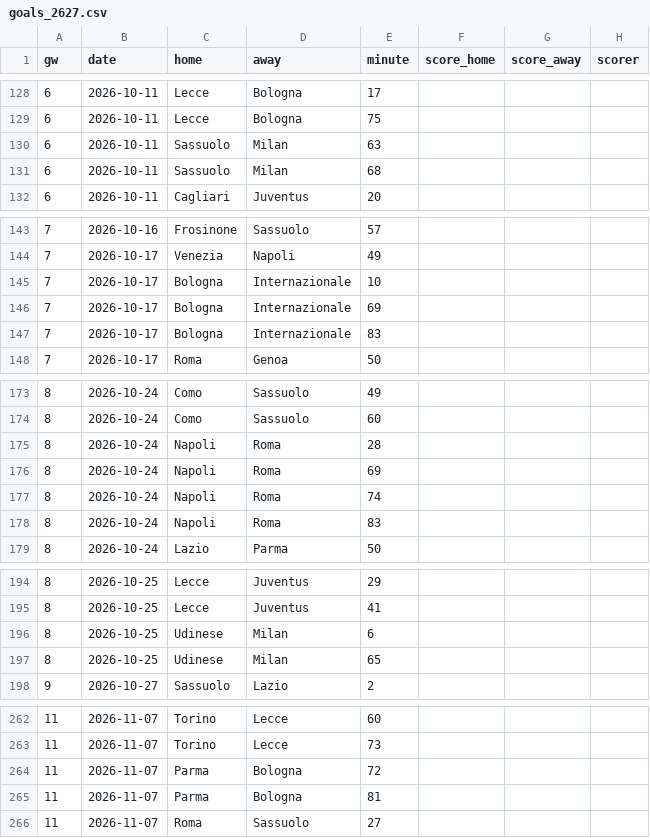
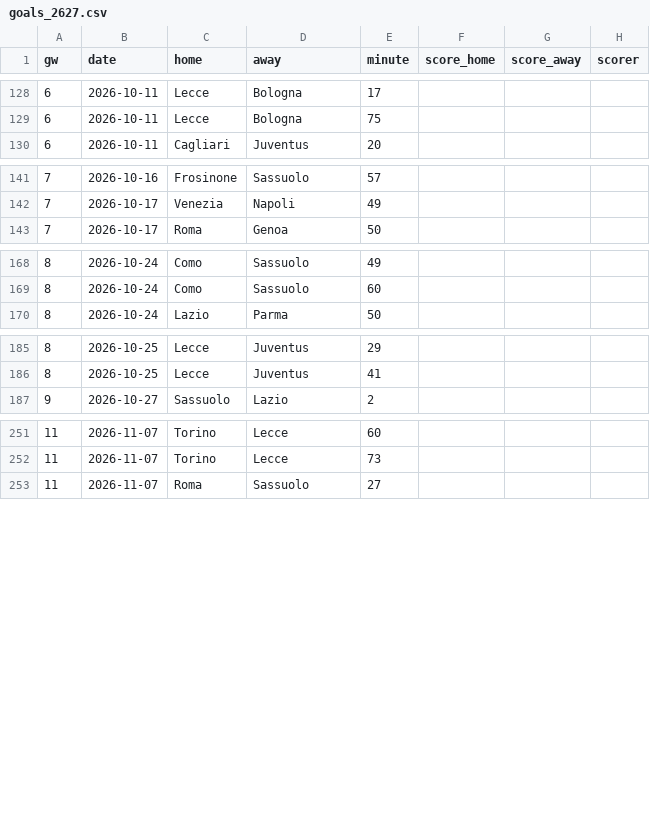
Before and after one commit to L1nu-X/open-matchday, a CSV file: data/ITA_1_serie-a/goals_2627.csv, drawn as a sheet; only a part is shown, gaps mark what is left out.

```diff
--- a/data/ITA_1_serie-a/goals_2627.csv
+++ b/data/ITA_1_serie-a/goals_2627.csv
@@ -129,4 +129,2 @@ gw,date,home,away,minute,score_home,score_away,scorer
 6,2026-10-11,Lecce,Bologna,75,,,
-6,2026-10-11,Sassuolo,Milan,63,,,
-6,2026-10-11,Sassuolo,Milan,68,,,
 6,2026-10-11,Cagliari,Juventus,20,,,
@@ -144,5 +142,2 @@ gw,date,home,away,minute,score_home,score_away,scorer
 7,2026-10-17,Venezia,Napoli,49,,,
-7,2026-10-17,Bologna,Internazionale,10,,,
-7,2026-10-17,Bologna,Internazionale,69,,,
-7,2026-10-17,Bologna,Internazionale,83,,,
 7,2026-10-17,Roma,Genoa,50,,,
@@ -174,6 +169,2 @@ gw,date,home,away,minute,score_home,score_away,scorer
 8,2026-10-24,Como,Sassuolo,60,,,
-8,2026-10-24,Napoli,Roma,28,,,
-8,2026-10-24,Napoli,Roma,69,,,
-8,2026-10-24,Napoli,Roma,74,,,
-8,2026-10-24,Napoli,Roma,83,,,
 8,2026-10-24,Lazio,Parma,50,,,
@@ -195,4 +186,2 @@ gw,date,home,away,minute,score_home,score_away,scorer
 8,2026-10-25,Lecce,Juventus,41,,,
-8,2026-10-25,Udinese,Milan,6,,,
-8,2026-10-25,Udinese,Milan,65,,,
 9,2026-10-27,Sassuolo,Lazio,2,,,
@@ -263,4 +252,2 @@ gw,date,home,away,minute,score_home,score_away,scorer
 11,2026-11-07,Torino,Lecce,73,,,
-11,2026-11-07,Parma,Bologna,72,,,
-11,2026-11-07,Parma,Bologna,81,,,
 11,2026-11-07,Roma,Sassuolo,27,,,
```
Also changed, not shown: data/FRA_1_ligue-1/goals_2627.csv, data/JPN_1_j1-league/results_2627.csv, 35 other files.
